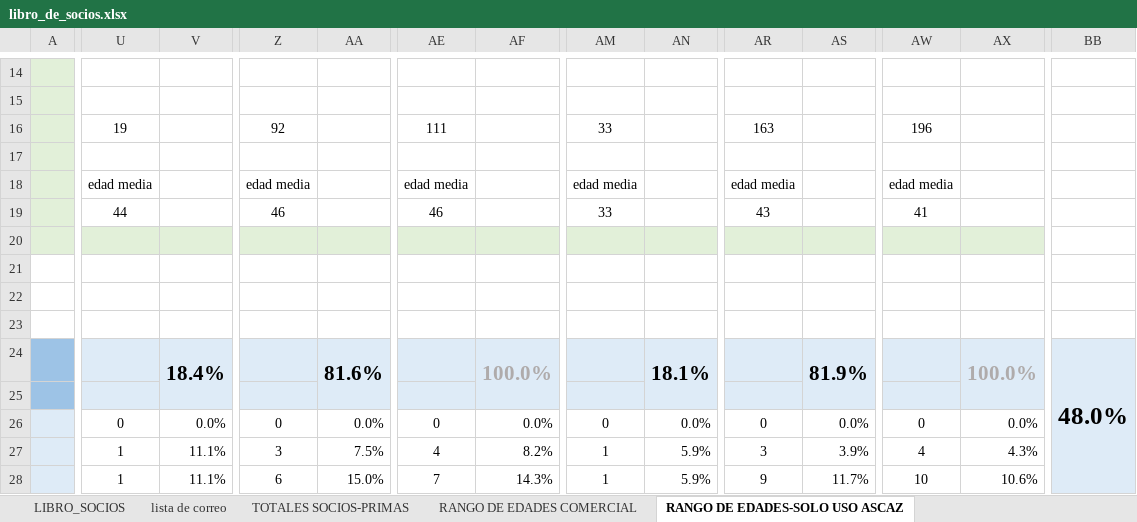
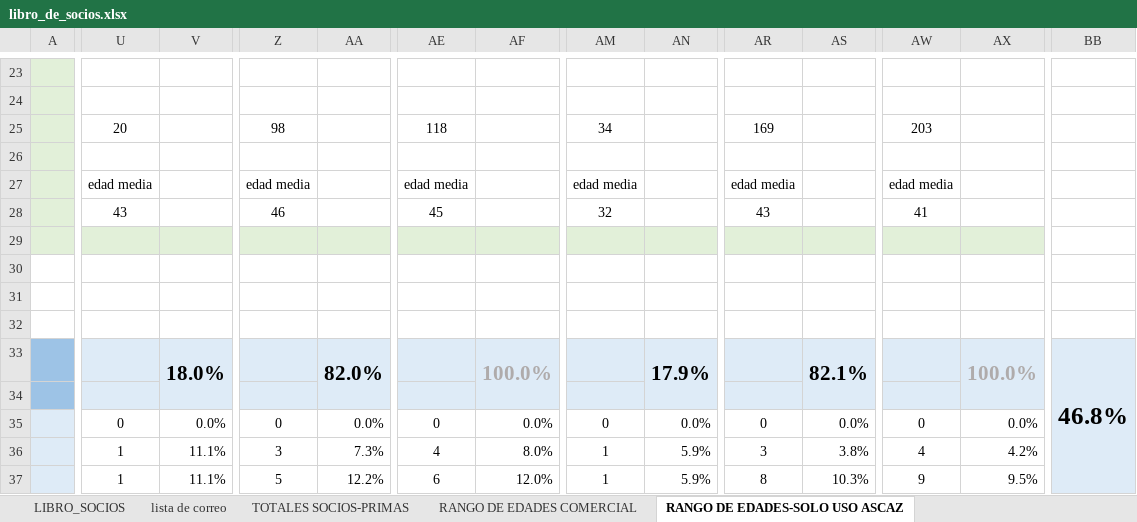
Before and after one commit to cafepro/mi_shop, an Excel workbook: db/imports/libro_de_socios.xlsx, sheet RANGO DE EDADES-SOLO USO ASCAZ, drawn as a sheet; only a part is shown, gaps mark what is left out; values as stored, in another font and other column widths than the file's, no borders; removed rows and columns are numbered as before the commit, all else as after; rows hold the shown columns only; the diff covers the shown part only; the diff names each change by its address in the sheet, - before the commit and + after, or states it on an @@ line.

Commit message:
asociates import and datatales

```diff
--- a/db/imports/libro_de_socios.xlsx (sheet RANGO DE EDADES-SOLO USO ASCAZ)
+++ b/db/imports/libro_de_socios.xlsx (sheet RANGO DE EDADES-SOLO USO ASCAZ)
-U25: 19
+U25: 20
-Z25: 92
+Z25: 98
-AE25: 111
+AE25: 118
-AM25: 33
+AM25: 34
-AR25: 163
+AR25: 169
-AW25: 196
+AW25: 203
-row 19:  | 44 |  | 46 |  | 46 |  | 33 |  | 43 |  | 41
+row 28:  | 43 |  | 46 |  | 45 |  | 32 |  | 43 |  | 41
-V33: 18.4%
+V33: 18.0%
-AA33: 81.6%
+AA33: 82.0%
-AN33: 18.1%
+AN33: 17.9%
-AS33: 81.9%
+AS33: 82.1%
-BB33: 48.0%
+BB33: 46.8%
-AA36: 7.5%
+AA36: 7.3%
-AF36: 8.2%
+AF36: 8.0%
-AS36: 3.9%
+AS36: 3.8%
-AX36: 4.3%
+AX36: 4.2%
-Z37: 6
+Z37: 5
-AA37: 15.0%
+AA37: 12.2%
-AE37: 7
+AE37: 6
-AF37: 14.3%
+AF37: 12.0%
-AR37: 9
+AR37: 8
-AS37: 11.7%
+AS37: 10.3%
-AW37: 10
+AW37: 9
-AX37: 10.6%
+AX37: 9.5%
```
Also changed, not shown: 18 added rows, 9 removed rows and 210 edited cells elsewhere in this sheet, sheet LIBRO_SOCIOS, sheet lista de correo, sheet RANGO DE EDADES COMERCIAL, sheet TOTALES SOCIOS-PRIMAS, formulas that keep their value, charts or pictures, 14 other files.
